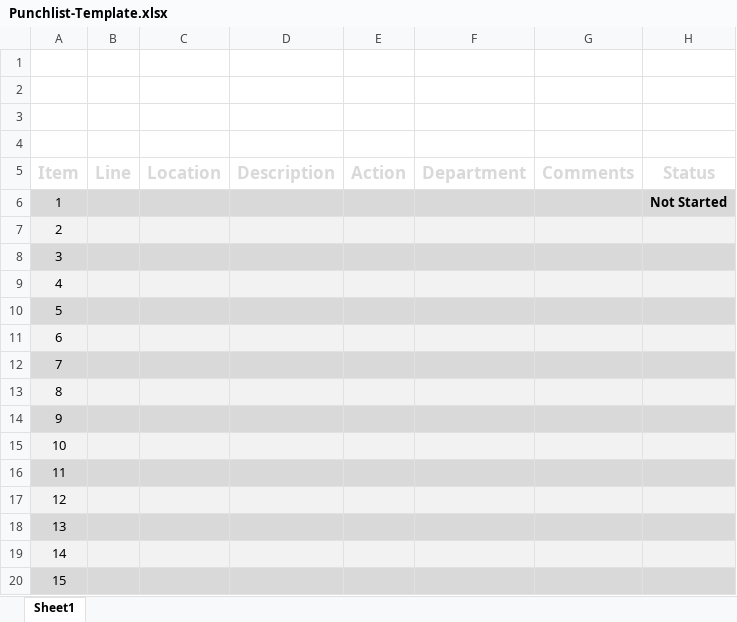
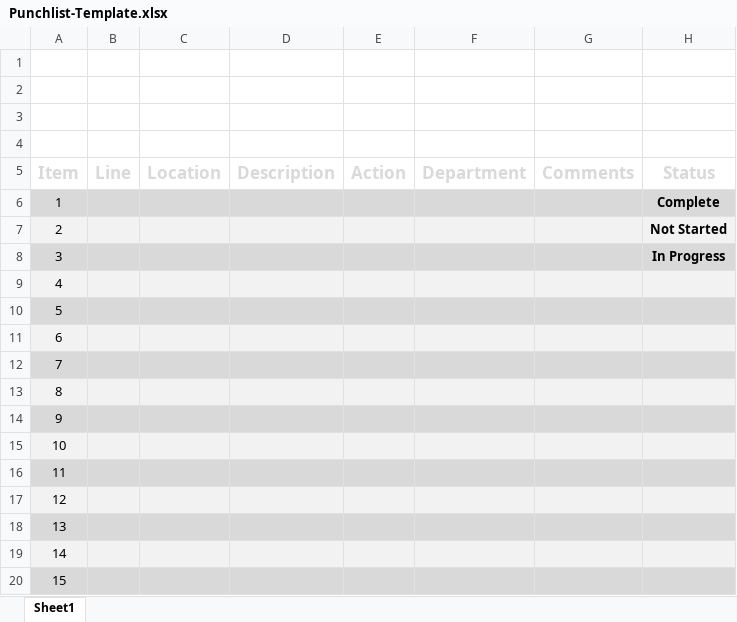
Before and after one commit to jthreebg/Lx8inspection, an Excel workbook: Punchlist-Template.xlsx, sheet Sheet1, drawn as a sheet; values as stored, in another font and other column widths than the file's, no borders; charts and pictures and conditional formats not drawn; the diff names each change by its address in the sheet, - before the commit and + after, or states it on an @@ line.

```diff
--- a/Punchlist-Template.xlsx (sheet Sheet1)
+++ b/Punchlist-Template.xlsx (sheet Sheet1)
-H6 (Status): Not Started
+H6 (Status): Complete
-H7 (Status): (empty)
+H7 (Status): Not Started
-H8 (Status): (empty)
+H8 (Status): In Progress
```
Also changed, not shown: 3 other files.
